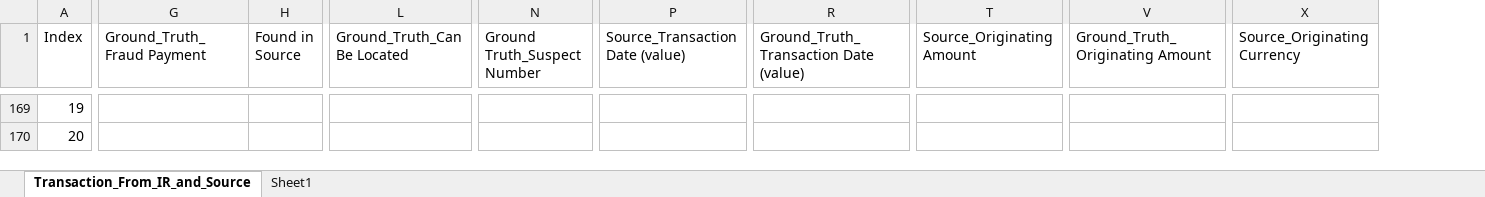
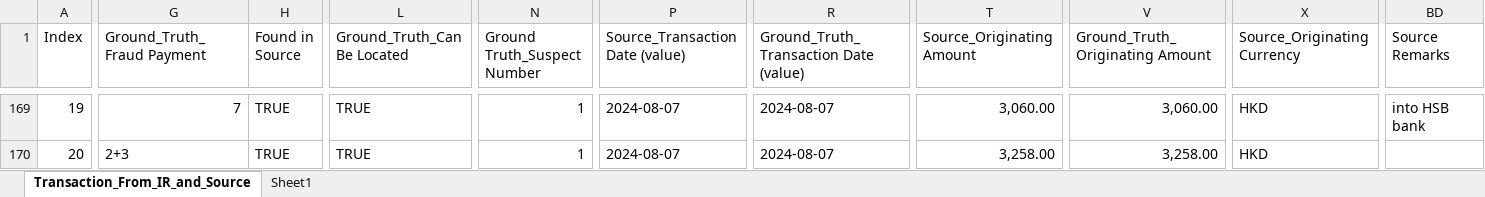
Before and after one commit to michaelfong2017/hase-scripts, an Excel workbook: Input Data Summary/Transaction_From_IR_and_Source.xlsx, sheet Transaction_From_IR_and_Source, drawn as a sheet; only a part is shown, gaps mark what is left out; values as stored, in another font and other column widths than the file's, no cell formats; the diff covers the shown part only; the diff names each change by its address in the sheet, - before the commit and + after, or states it on an @@ line.

```diff
--- a/Input Data Summary/Transaction_From_IR_and_Source.xlsx (sheet Transaction_From_IR_and_Source)
+++ b/Input Data Summary/Transaction_From_IR_and_Source.xlsx (sheet Transaction_From_IR_and_Source)
+column BD (Source Remarks), row 169: into HSB bank
-G169 (Ground_Truth_Fraud Payment): (empty)
+G169 (Ground_Truth_Fraud Payment): 7
-H169:H170 (Found in Source): (empty)
+H169:H170 (Found in Source): TRUE
-L169:L170 (Ground_Truth_Can Be Located): (empty)
+L169:L170 (Ground_Truth_Can Be Located): TRUE
-N169:N170 (Ground Truth_Suspect Number): (empty)
+N169:N170 (Ground Truth_Suspect Number): 1
-P169:P170 (Source_Transaction Date (value)): (empty)
+P169:P170 (Source_Transaction Date (value)): 2024-08-07
-R169:R170: (empty)
+R169:R170: 2024-08-07
-T169 (Source_Originating Amount): (empty)
+T169 (Source_Originating Amount): 3,060.00
-V169 (Ground_Truth_Originating Amount): (empty)
+V169 (Ground_Truth_Originating Amount): 3,060.00
-X169:X170 (Source_Originating Currency): (empty)
+X169:X170 (Source_Originating Currency): HKD
-G170 (Ground_Truth_Fraud Payment): (empty)
+G170 (Ground_Truth_Fraud Payment): 2+3
-T170 (Source_Originating Amount): (empty)
+T170 (Source_Originating Amount): 3,258.00
-V170 (Ground_Truth_Originating Amount): (empty)
+V170 (Ground_Truth_Originating Amount): 3,258.00
```
Also changed, not shown: 178 edited cells elsewhere in this sheet, cell formats, 1 other file.
